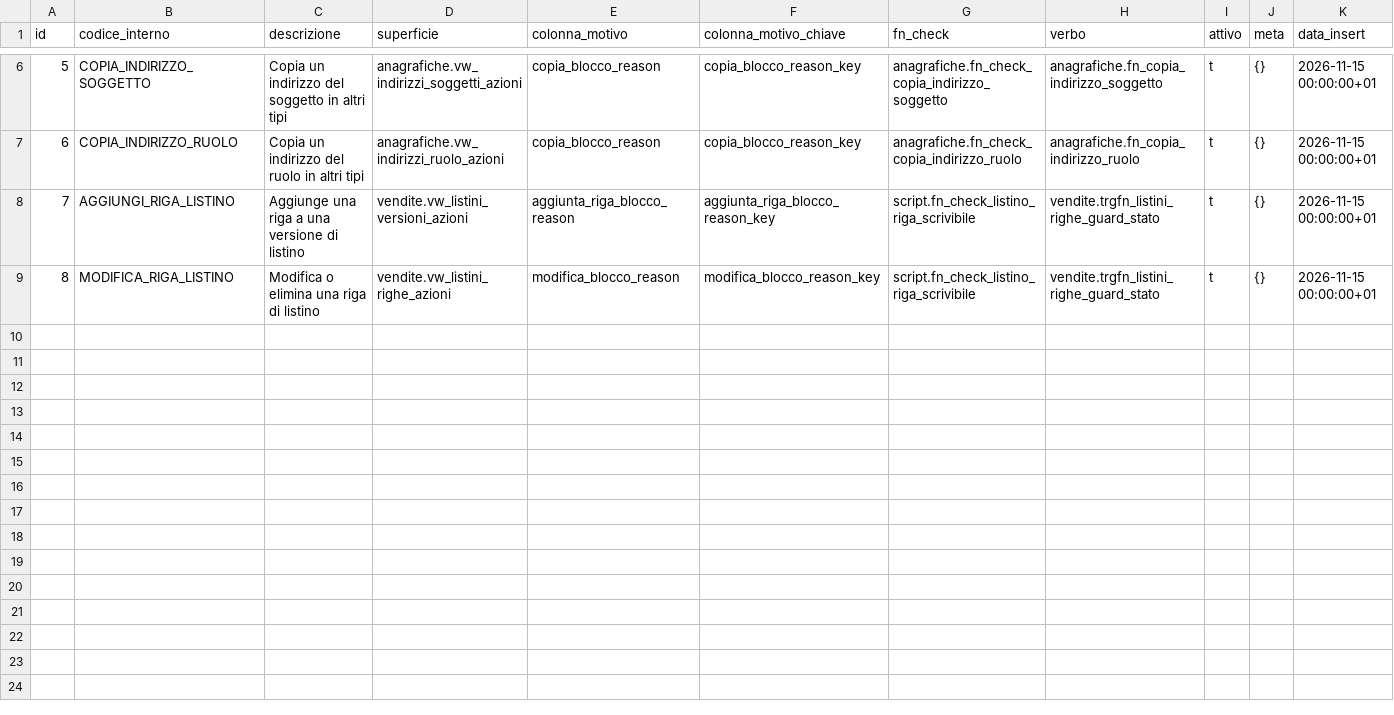
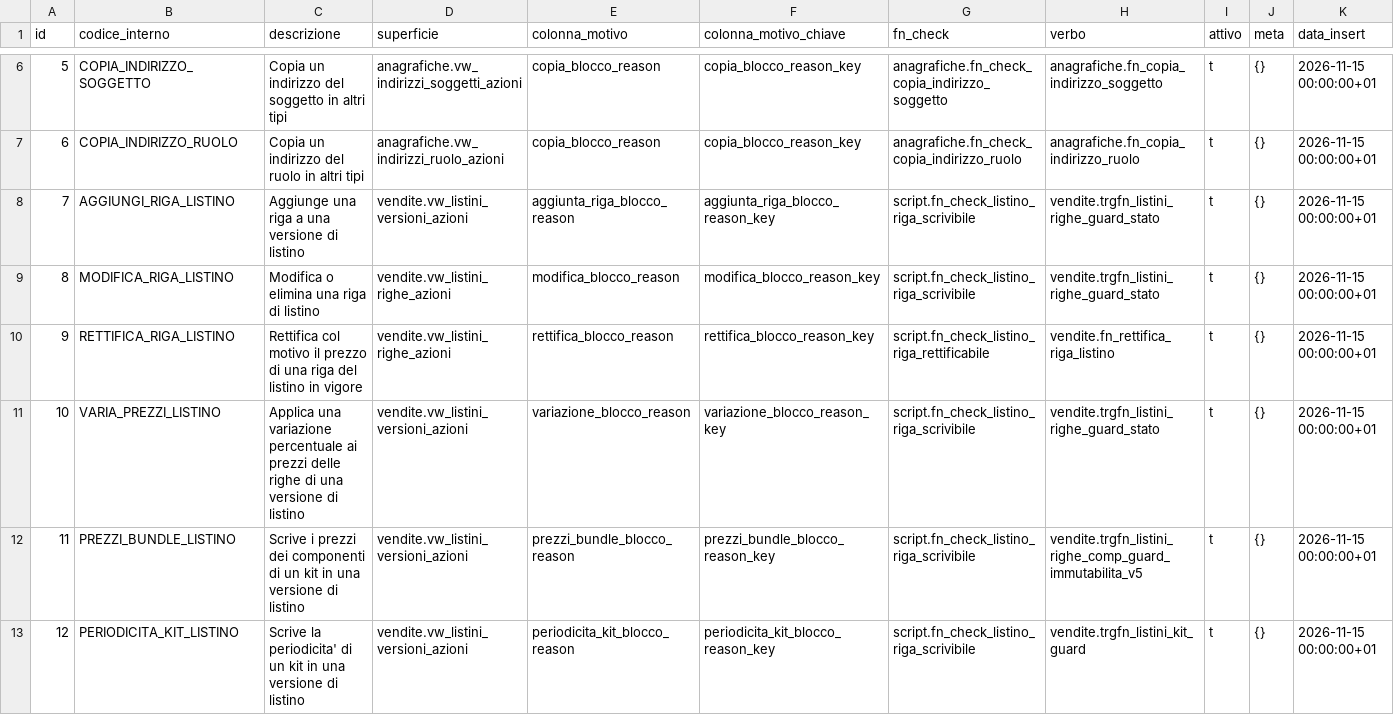
Before and after one commit to Tito-it/ZeroErp, a CSV file: db/changelog/migrations_v2/80_data/sql/config/azioni_riga.csv, drawn as a sheet; only a part is shown, gaps mark what is left out; rows hold the shown columns only; the diff names each change by its address in the sheet, - before the commit and + after, or states it on an @@ line.

```diff
--- a/db/changelog/migrations_v2/80_data/sql/config/azioni_riga.csv
+++ b/db/changelog/migrations_v2/80_data/sql/config/azioni_riga.csv
+row 10: 9 | RETTIFICA_RIGA_LISTINO | Rettifica col motivo il prezzo di una riga del listino in vigore | vendite.vw_listini_righe_azioni | rettifica_blocco_reason | rettifica_blocco_reason_key | script.fn_check_listino_riga_rettificabile | vendite.fn_rettifica_riga_listino | t | {} | 2026-11-15 00:00:00+01
+row 11: 10 | VARIA_PREZZI_LISTINO | Applica una variazione percentuale ai prezzi delle righe di una versione di listino | vendite.vw_listini_versioni_azioni | variazione_blocco_reason | variazione_blocco_reason_key | script.fn_check_listino_riga_scrivibile | vendite.trgfn_listini_righe_guard_stato | t | {} | 2026-11-15 00:00:00+01
+row 12: 11 | PREZZI_BUNDLE_LISTINO | Scrive i prezzi dei componenti di un kit in una versione di listino | vendite.vw_listini_versioni_azioni | prezzi_bundle_blocco_reason | prezzi_bundle_blocco_reason_key | script.fn_check_listino_riga_scrivibile | vendite.trgfn_listini_righe_comp_guard_immutabilita_v5 | t | {} | 2026-11-15 00:00:00+01
+row 13: 12 | PERIODICITA_KIT_LISTINO | Scrive la periodicita' di un kit in una versione di listino | vendite.vw_listini_versioni_azioni | periodicita_kit_blocco_reason | periodicita_kit_blocco_reason_key | script.fn_check_listino_riga_scrivibile | vendite.trgfn_listini_kit_guard | t | {} | 2026-11-15 00:00:00+01
```
Also changed, not shown: db/changelog/migrations_v2/80_data/sql/config/codici_errore.csv, db/changelog/migrations_v2/80_data/sql/config/messaggi_errore.csv, 54 other files.
